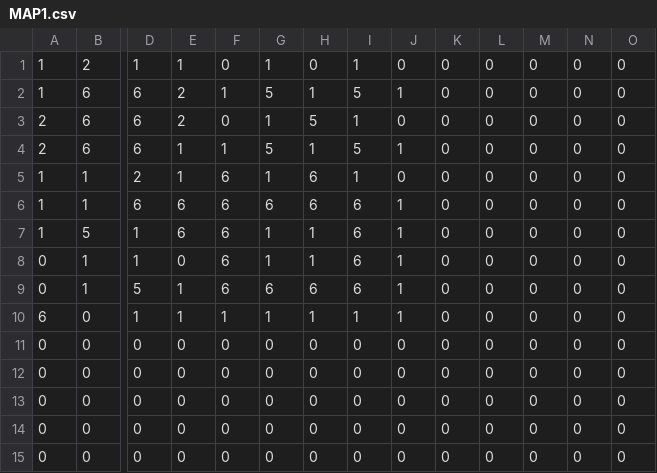
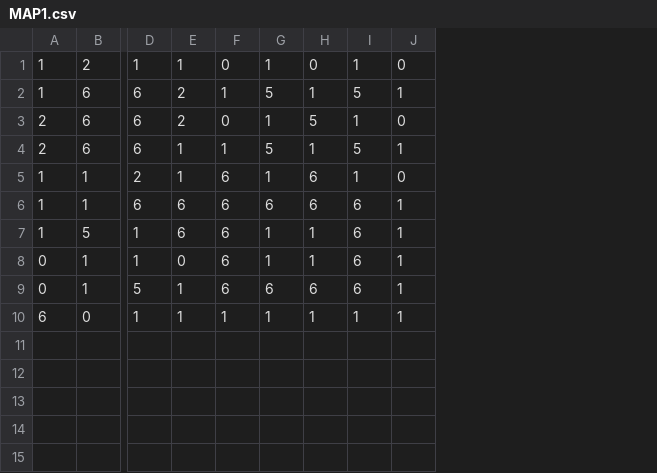
Before and after one commit to motoyaIto/MapTest, a CSV file: MapTest/MAP1.csv, drawn as a sheet; only a part is shown, gaps mark what is left out; rows hold the shown columns only; the diff names each change by its address in the sheet, - before the commit and + after, or states it on an @@ line.

```diff
--- a/MapTest/MAP1.csv
+++ b/MapTest/MAP1.csv
-column K, rows 1-10: all 0
-column L, rows 1-10: all 0
-column M, rows 1-10: all 0
-column N, rows 1-10: all 0
-column O, rows 1-10: all 0
-row 11: 0 | 0 | 0 | 0 | 0 | 0 | 0 | 0 | 0 | 0 | 0 | 0 | 0 | 0
-row 12: 0 | 0 | 0 | 0 | 0 | 0 | 0 | 0 | 0 | 0 | 0 | 0 | 0 | 0
-row 13: 0 | 0 | 0 | 0 | 0 | 0 | 0 | 0 | 0 | 0 | 0 | 0 | 0 | 0
-row 14: 0 | 0 | 0 | 0 | 0 | 0 | 0 | 0 | 0 | 0 | 0 | 0 | 0 | 0
-row 15: 0 | 0 | 0 | 0 | 0 | 0 | 0 | 0 | 0 | 0 | 0 | 0 | 0 | 0
```
Also changed, not shown: 3 other files.
